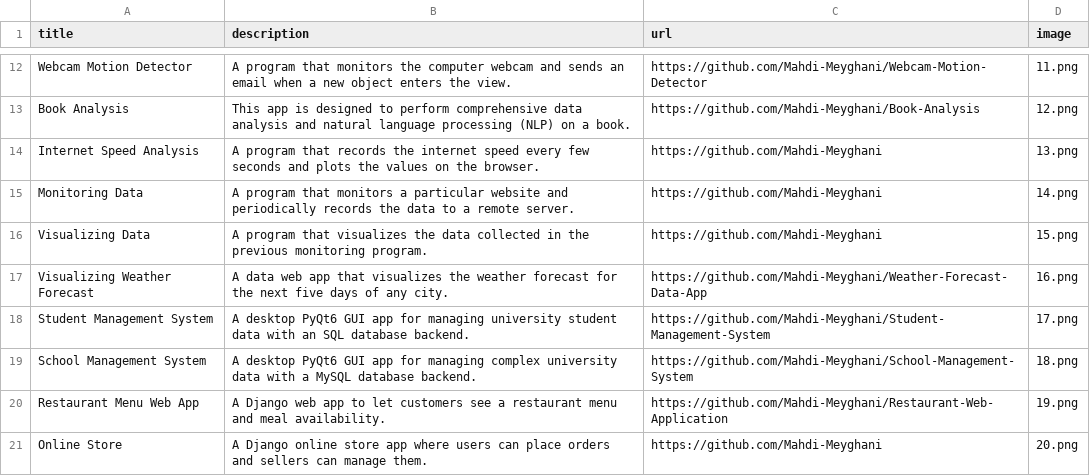
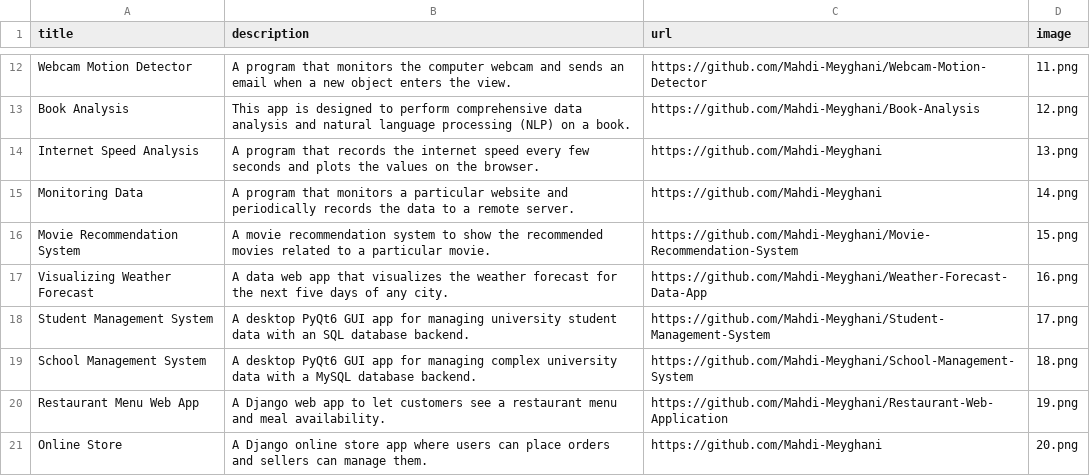
Before and after one commit to Mahdi-Meyghani/Portfolio-Website, a CSV file: data.csv, drawn as a sheet; only a part is shown, gaps mark what is left out.

Commit message:
Add movie recommendation system

```diff
--- a/data.csv
+++ b/data.csv
@@ -15,3 +15,3 @@ Internet Speed Analysis;A program that records the internet speed every few seco
 Monitoring Data;A program that monitors a particular website and periodically records the data to a remote server.;https://github.com/Mahdi-Meyghani;14.png
-Visualizing Data;A program that visualizes the data collected in the previous monitoring program. ;https://github.com/Mahdi-Meyghani;15.png
+Movie Recommendation System;A movie recommendation system to show the recommended movies related to a particular movie.;https://github.com/Mahdi-Meyghani/Movie-Recommendation-System;15.png
 Visualizing Weather Forecast;A data web app that visualizes the weather forecast for the next five days of any city.;https://github.com/Mahdi-Meyghani/Weather-Forecast-Data-App;16.png
```
Also changed, not shown: 1 other file.
